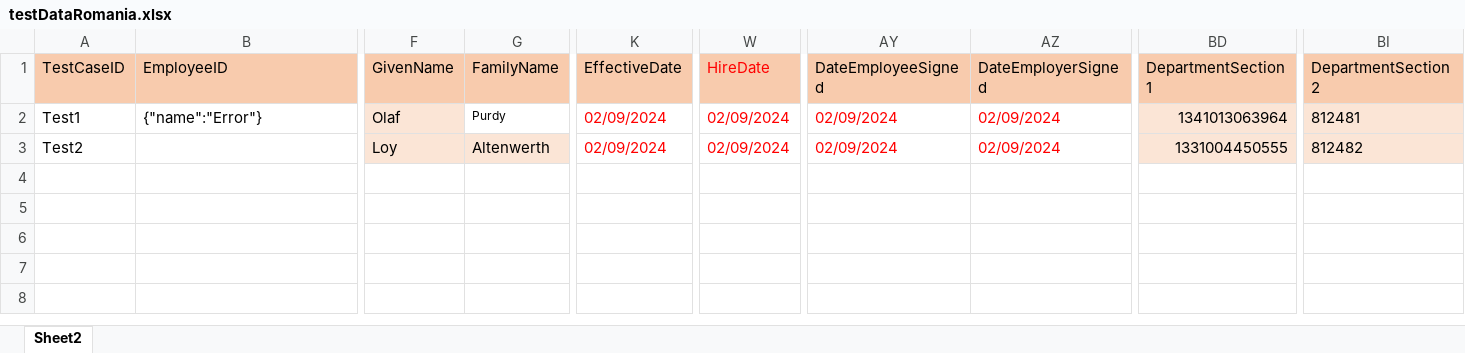
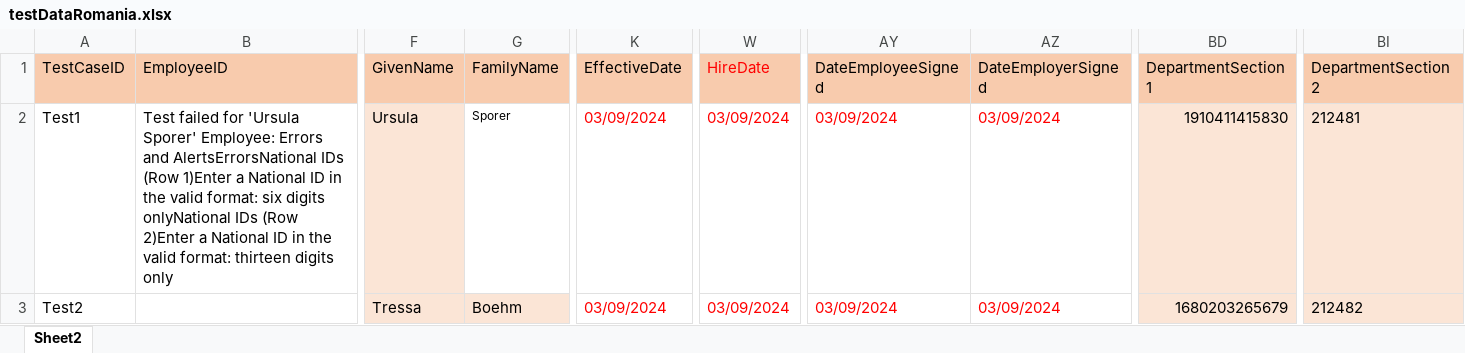
Before and after one commit to VasanthEzhilkumar/WorkdayRepo, an Excel workbook: Data/testDataRomania.xlsx, sheet Sheet2, drawn as a sheet; only a part is shown, gaps mark what is left out; values as stored, in another font and other column widths than the file's, no borders; the diff covers the shown part only; the diff names each change by its address in the sheet, - before the commit and + after, or states it on an @@ line.

```diff
--- a/Data/testDataRomania.xlsx (sheet Sheet2)
+++ b/Data/testDataRomania.xlsx (sheet Sheet2)
-B2 (EmployeeID): {"name":"Error"}
+B2 (EmployeeID): Test failed for 'Ursula Sporer' Employee: Errors and AlertsErrorsNational IDs (Row 1)Enter a National ID in the valid format: six digits onlyNational IDs (Row 2)Enter a National ID in the valid format: thirteen digits only
-F2 (GivenName): Olaf
+F2 (GivenName): Ursula
-G2 (FamilyName): Purdy
+G2 (FamilyName): Sporer
-K2:K3 (EffectiveDate): 02/09/2024
+K2:K3 (EffectiveDate): 03/09/2024
-W2:W3 (HireDate): 02/09/2024
+W2:W3 (HireDate): 03/09/2024
-AY2:AY3 (DateEmployeeSigned): 02/09/2024
+AY2:AY3 (DateEmployeeSigned): 03/09/2024
-AZ2:AZ3 (DateEmployerSigned): 02/09/2024
+AZ2:AZ3 (DateEmployerSigned): 03/09/2024
-BD2 (DepartmentSection1): 1341013063964
+BD2 (DepartmentSection1): 1910411415830
-BI2 (DepartmentSection2): 812481
+BI2 (DepartmentSection2): 212481
-F3 (GivenName): Loy
+F3 (GivenName): Tressa
-G3 (FamilyName): Altenwerth
+G3 (FamilyName): Boehm
-BD3 (DepartmentSection1): 1331004450555
+BD3 (DepartmentSection1): 1680203265679
-BI3 (DepartmentSection2): 812482
+BI3 (DepartmentSection2): 212482
```
Also changed, not shown: 3 edited cells elsewhere in this sheet, 8 other files.
